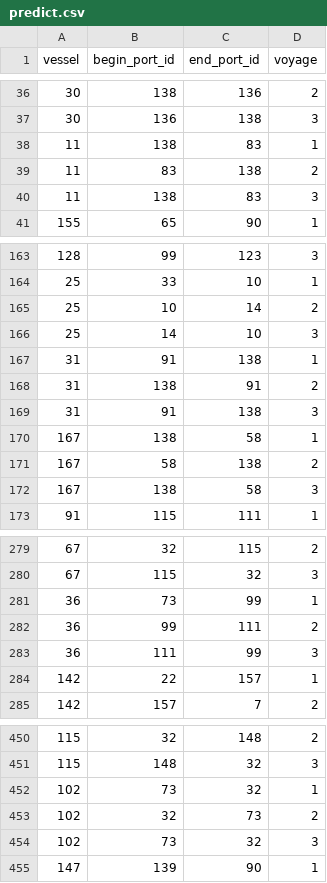
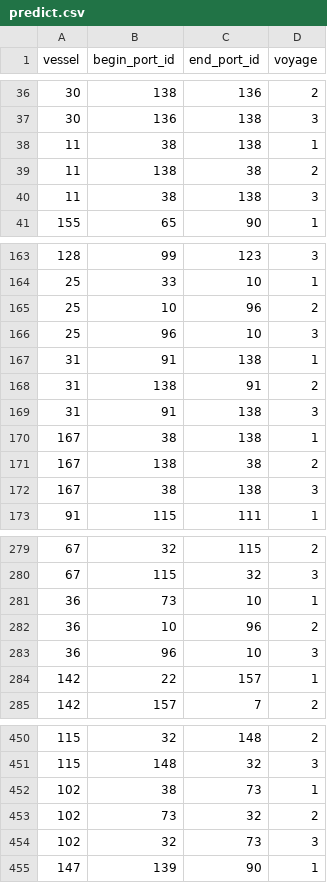
Before and after one commit to JoakimMich/SynMaxContest, a CSV file: predict.csv, drawn as a sheet; only a part is shown, gaps mark what is left out; the diff covers the shown part only.

```diff
--- a/predict.csv
+++ b/predict.csv
@@ -37,5 +37,5 @@ vessel,begin_port_id,end_port_id,voyage
 30,136,138,3
-11,138,83,1
-11,83,138,2
-11,138,83,3
+11,38,138,1
+11,138,38,2
+11,38,138,3
 155,65,90,1
@@ -164,4 +164,4 @@ vessel,begin_port_id,end_port_id,voyage
 25,33,10,1
-25,10,14,2
-25,14,10,3
+25,10,96,2
+25,96,10,3
 31,91,138,1
@@ -169,5 +169,5 @@ vessel,begin_port_id,end_port_id,voyage
 31,91,138,3
-167,138,58,1
-167,58,138,2
-167,138,58,3
+167,38,138,1
+167,138,38,2
+167,38,138,3
 91,115,111,1
@@ -280,5 +280,5 @@ vessel,begin_port_id,end_port_id,voyage
 67,115,32,3
-36,73,99,1
-36,99,111,2
-36,111,99,3
+36,73,10,1
+36,10,96,2
+36,96,10,3
 142,22,157,1
@@ -451,5 +451,5 @@ vessel,begin_port_id,end_port_id,voyage
 115,148,32,3
-102,73,32,1
-102,32,73,2
-102,73,32,3
+102,38,73,1
+102,73,32,2
+102,32,73,3
 147,139,90,1
```
Also changed, not shown: 15 edited cells elsewhere in this file, voyages.csv.
